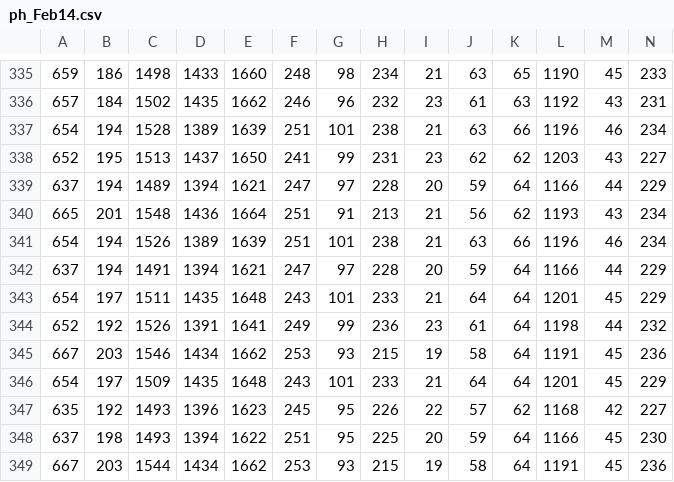
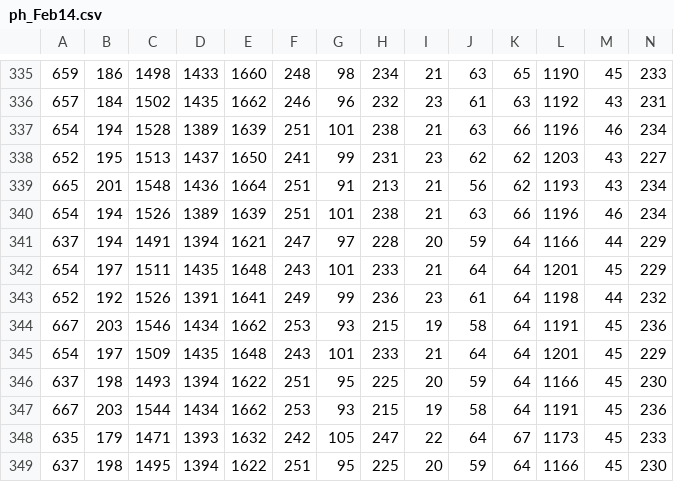
Before and after one commit to hoankm94/WaterpH, a CSV file: Work/ML_training/Data/ph_Feb14.csv, drawn as a sheet; only a part is shown, gaps mark what is left out; the shorter side is filled out with more unchanged rows; rows hold the shown columns only; the diff names each change by its address in the sheet, - before the commit and + after, or states it on an @@ line.

Commit message:
[Khanh] Deleted 1 at 4.59 and 4.56

```diff
--- a/Work/ML_training/Data/ph_Feb14.csv
+++ b/Work/ML_training/Data/ph_Feb14.csv
-row 339: 637 | 194 | 1489 | 1394 | 1621 | 247 | 97 | 228 | 20 | 59 | 64 | 1166 | 44 | 229
-row 347: 635 | 192 | 1493 | 1396 | 1623 | 245 | 95 | 226 | 22 | 57 | 62 | 1168 | 42 | 227
```
